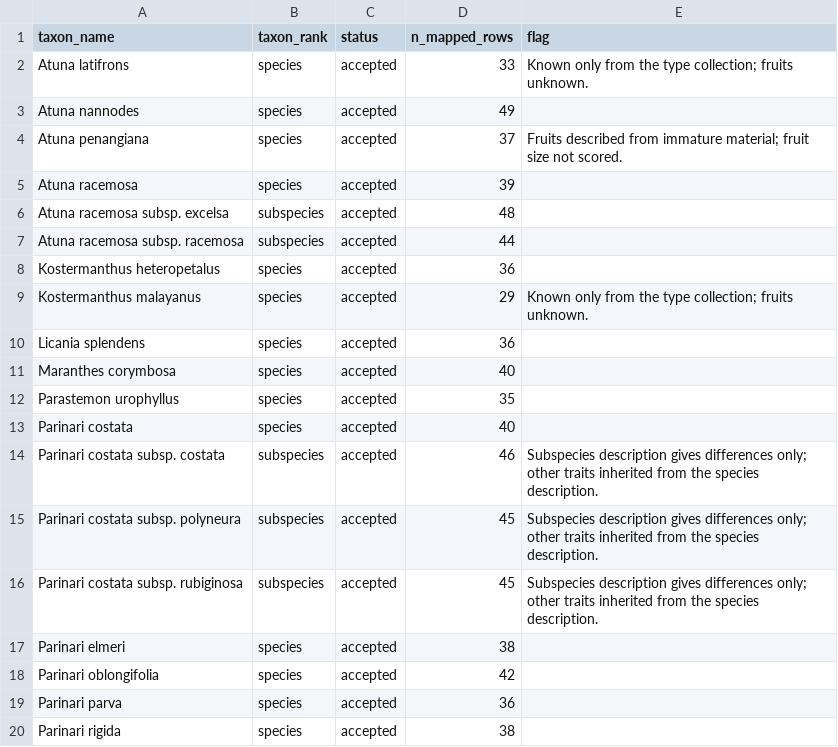
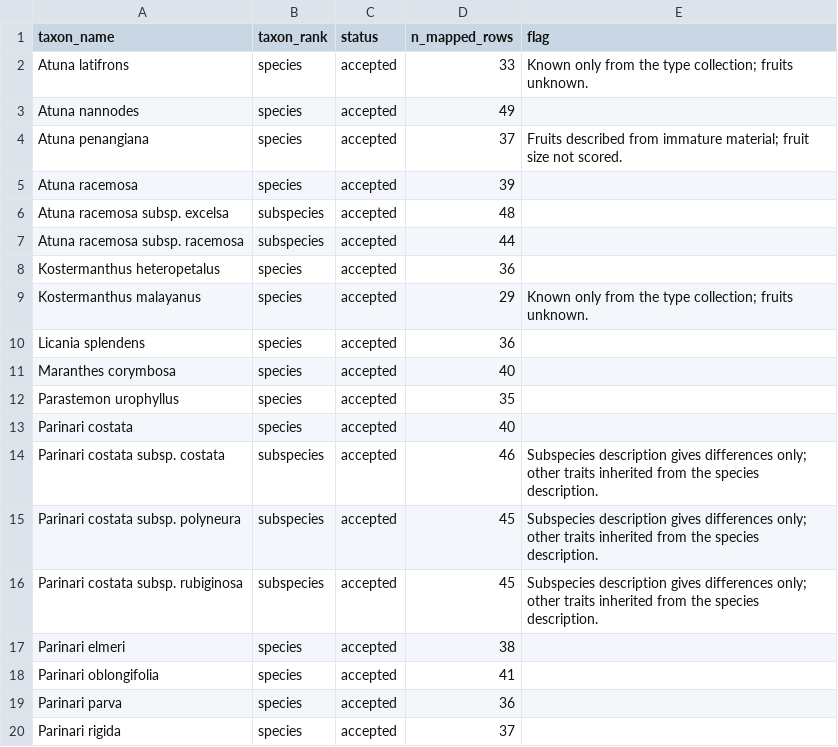
Before and after one commit to hrlai/MYtraits.build, a CSV file: data/Prance_2012/raw/taxon_flags.csv, drawn as a sheet.

```diff
--- a/data/Prance_2012/raw/taxon_flags.csv
+++ b/data/Prance_2012/raw/taxon_flags.csv
@@ -17,4 +17,4 @@ Parinari costata subsp. rubiginosa,subspecies,accepted,45,Subspecies description
 Parinari elmeri,species,accepted,38,
-Parinari oblongifolia,species,accepted,42,
+Parinari oblongifolia,species,accepted,41,
 Parinari parva,species,accepted,36,
-Parinari rigida,species,accepted,38,
+Parinari rigida,species,accepted,37,
```
Also changed, not shown: data/Prance_2012/data.csv, data/Prance_2012/raw/trait_data.csv, 1 other file.
